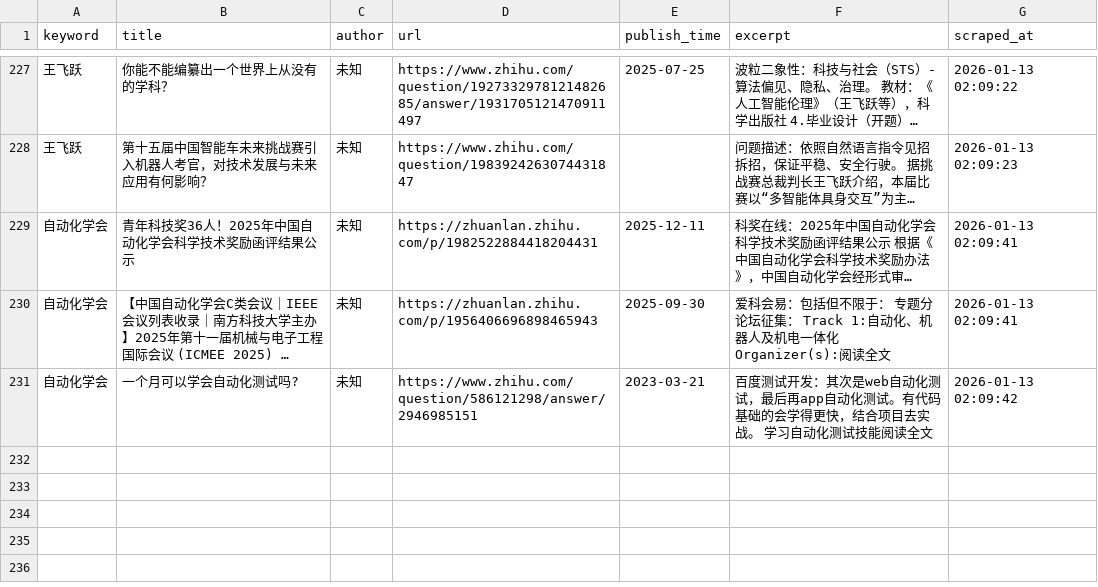
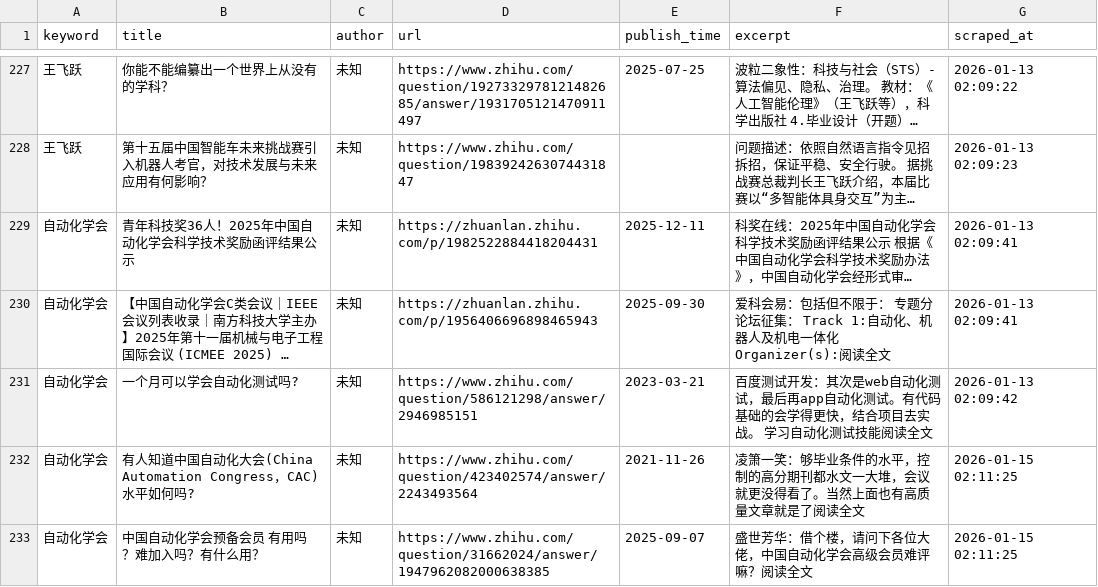
Before and after one commit to fengm569-design/socialradarweb, a CSV file: data/zhihu_data.csv, drawn as a sheet; only a part is shown, gaps mark what is left out; long unchanged cells end in …; the diff names each change by its address in the sheet, - before the commit and + after, or states it on an @@ line.

```diff
--- a/data/zhihu_data.csv
+++ b/data/zhihu_data.csv
+row 232: 自动化学会 | 有人知道中国自动化大会(China Automation Congress，CAC)水平如何吗? | 未知 | https://www.zhihu.com/question/423402574/answer/2243493564 | 2021-11-26 | 凌箫一笑：够毕业条件的水平，控制的高分期刊都水文一大堆，会议就更没得看了。当然上面也有高质量文章就是了阅读全文 | 2026-01-15 02:11:25
+row 233: 自动化学会 | 中国自动化学会预备会员 有用吗？难加入吗？有什么用？ | 未知 | https://www.zhihu.com/question/31662024/answer/1947962082000638385 | 2025-09-07 | 盛世芳华：借个楼，请问下各位大佬，中国自动化学会高级会员难评嘛？阅读全文 | 2026-01-15 02:11:25
```
Also changed, not shown: 2 other files.
